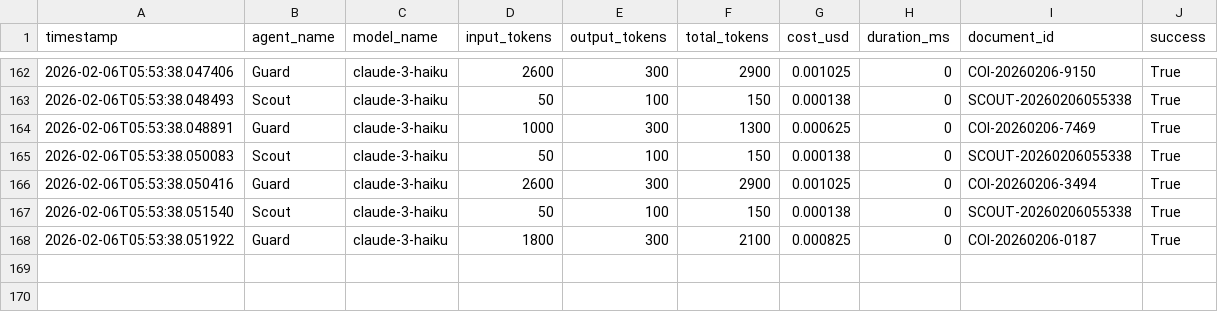
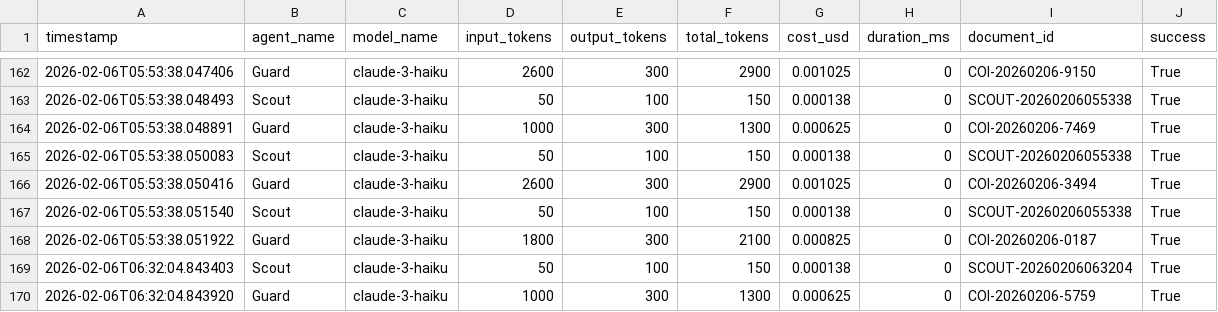
Before and after one commit to NickAiNYC/ConComplyAi, a CSV file: benchmarks/runs.csv, drawn as a sheet; only a part is shown, gaps mark what is left out.

```diff
--- a/benchmarks/runs.csv
+++ b/benchmarks/runs.csv
@@ -168 +168,3 @@ timestamp,agent_name,model_name,input_tokens,output_tokens,total_tokens,cost_usd
 2026-02-06T05:53:38.051922,Guard,claude-3-haiku,1800,300,2100,0.000825,0,COI-20260206-0187,True
+2026-02-06T06:32:04.843403,Scout,claude-3-haiku,50,100,150,0.000138,0,SCOUT-20260206063204,True
+2026-02-06T06:32:04.843920,Guard,claude-3-haiku,1000,300,1300,0.000625,0,COI-20260206-5759,True
```
